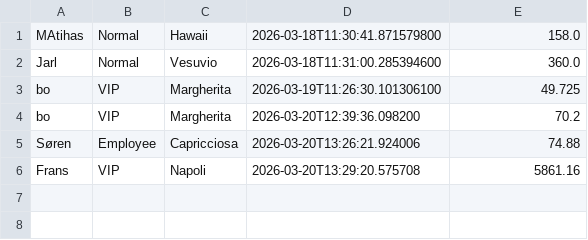
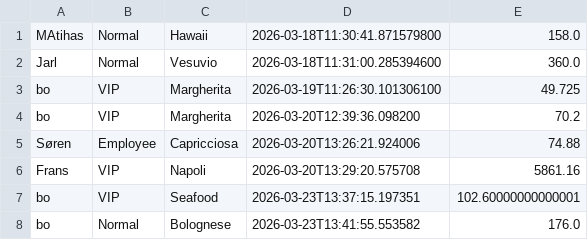
Before and after one commit to Mathyxd/StorProjekt, a CSV file: Orders.csv, drawn as a sheet.

```diff
--- a/Orders.csv
+++ b/Orders.csv
@@ -6 +6,3 @@ Søren,Employee,Capricciosa,2026-03-20T13:26:21.924006,74.88
 Frans,VIP,Napoli,2026-03-20T13:29:20.575708,5861.16
+bo,VIP,Seafood,2026-03-23T13:37:15.197351,102.60000000000001
+bo,Normal,Bolognese,2026-03-23T13:41:55.553582,176.0
```
Also changed, not shown: 3 other files.
